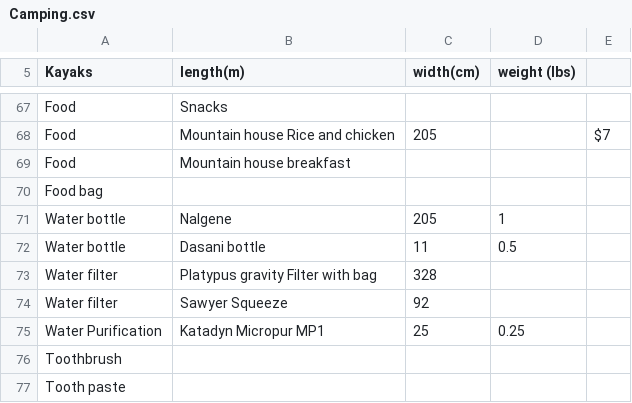
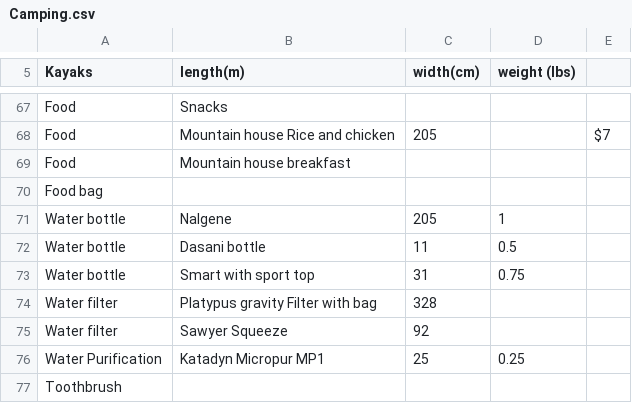
Before and after one commit to Otto-G/Camping-Backpacking, a CSV file: Camping.csv, drawn as a sheet; only a part is shown, gaps mark what is left out; the shorter side is filled out with more unchanged rows.

Commit message:
Adding smart water bottle weight

```diff
--- a/Camping.csv
+++ b/Camping.csv
@@ -72,2 +72,3 @@ Water bottle,Nalgene,205,1,
 Water bottle,Dasani bottle,11,0.5,
+Water bottle,Smart with sport top,31,0.75,
 Water filter,Platypus gravity Filter with bag,328,,
```
